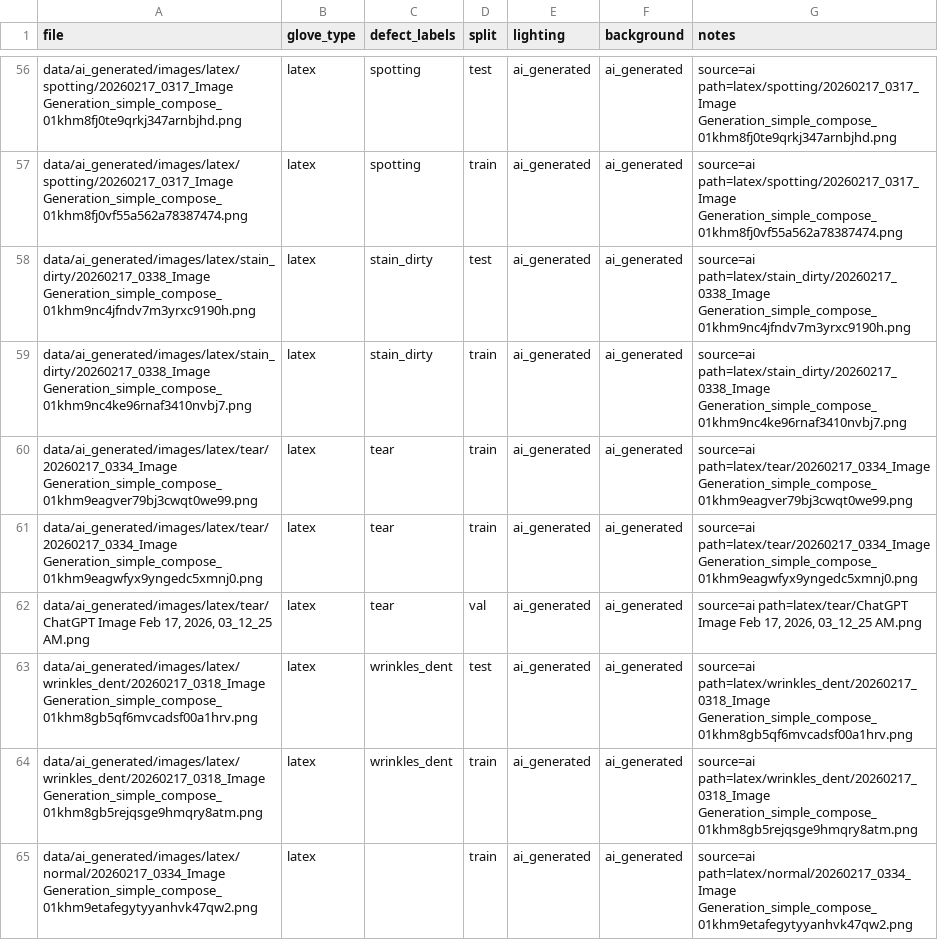
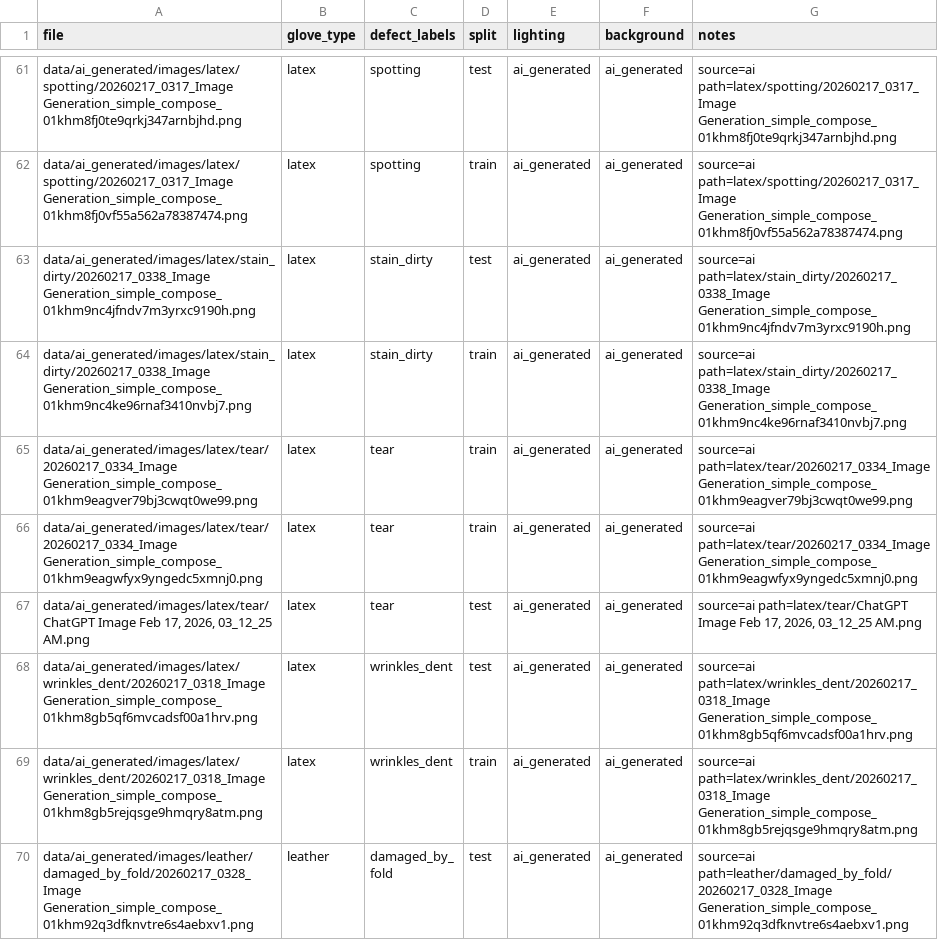
Before and after one commit to noorullahbaig/glove_defect_detection, a CSV file: data/ai_generated/labels.csv, drawn as a sheet; only a part is shown, gaps mark what is left out; the shorter side is filled out with more unchanged rows; the diff covers the shown part only.

Commit message:
Draft iterative defect prompt

```diff
--- a/data/ai_generated/labels.csv
+++ b/data/ai_generated/labels.csv
@@ -61,5 +66,4 @@ data/ai_generated/images/latex/tear/20260217_0334_Image Generation_simple_compos
 data/ai_generated/images/latex/tear/20260217_0334_Image Generation_simple_compose_01khm9eagwfyx9yngedc5xmnj0.png,latex,tear,train,ai_generated,ai_generated,source=ai path=latex/tear/20260217_0334_Image Generation_simple_compose_01khm9eagwfyx9yngedc5xmnj0.png
-"data/ai_generated/images/latex/tear/ChatGPT Image Feb 17, 2026, 03_12_25 AM.png",latex,tear,val,ai_generated,ai_generated,"source=ai path=latex/tear/ChatGPT Image Feb 17, 2026, 03_12_25 AM.png"
+"data/ai_generated/images/latex/tear/ChatGPT Image Feb 17, 2026, 03_12_25 AM.png",latex,tear,test,ai_generated,ai_generated,"source=ai path=latex/tear/ChatGPT Image Feb 17, 2026, 03_12_25 AM.png"
 data/ai_generated/images/latex/wrinkles_dent/20260217_0318_Image Generation_simple_compose_01khm8gb5qf6mvcadsf00a1hrv.png,latex,wrinkles_dent,test,ai_generated,ai_generated,source=ai path=latex/wrinkles_dent/20260217_0318_Image Generation_simple_compose_01khm8gb5qf6mvcadsf00a1hrv.png
 data/ai_generated/images/latex/wrinkles_dent/20260217_0318_Image Generation_simple_compose_01khm8gb5rejqsge9hmqry8atm.png,latex,wrinkles_dent,train,ai_generated,ai_generated,source=ai path=latex/wrinkles_dent/20260217_0318_Image Generation_simple_compose_01khm8gb5rejqsge9hmqry8atm.png
-data/ai_generated/images/latex/normal/20260217_0334_Image Generation_simple_compose_01khm9etafegytyyanhvk47qw2.png,latex,,train,ai_generated,ai_generated,source=ai path=latex/normal/20260217_0334_Image Generation_simple_compose_01khm9etafegytyyanhvk47qw2.png
```
Also changed, not shown: 6 added rows, 5 removed rows, 6 moved rows and 23 edited cells elsewhere in this file, 13 other files.
